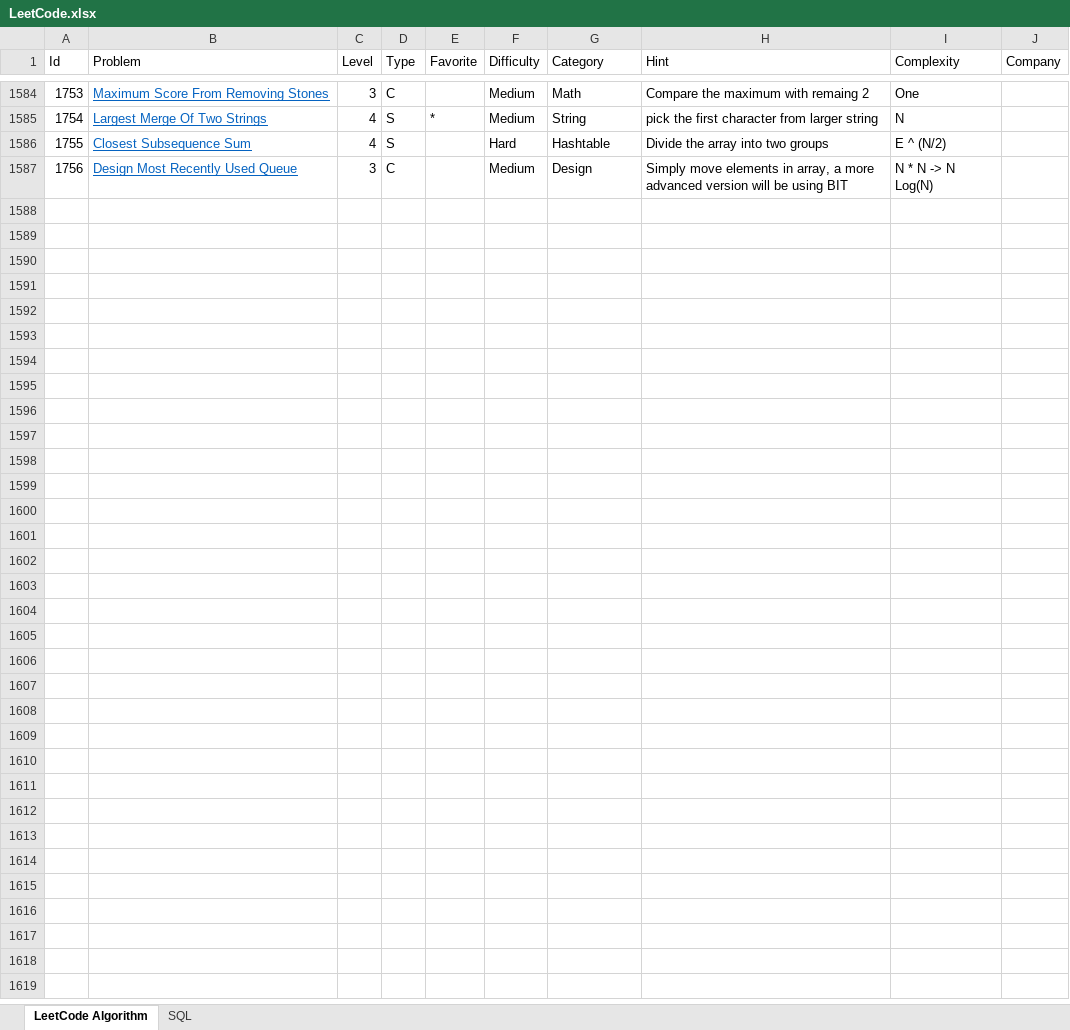
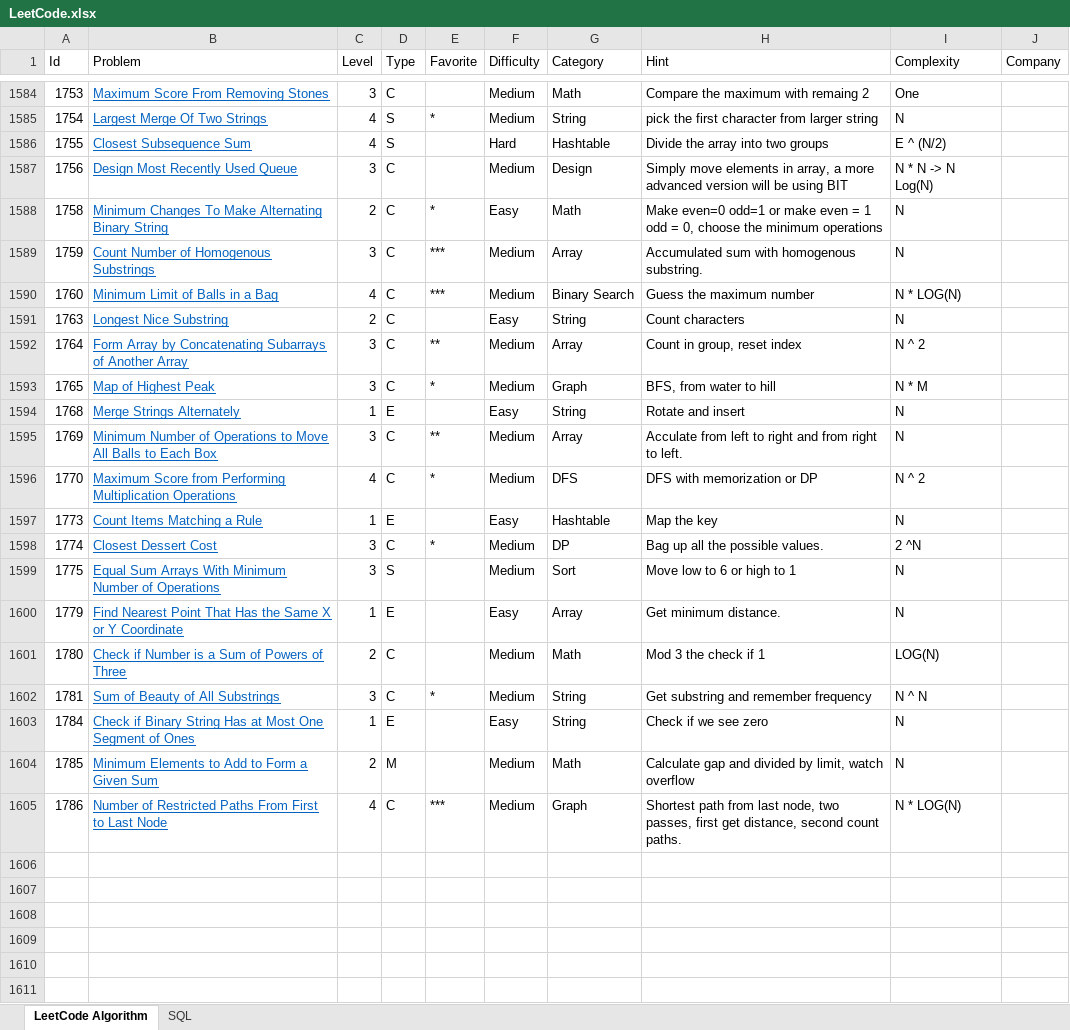
Before and after one commit to huanminwu/LeetCode, an Excel workbook: LeetCode.xlsx, sheet LeetCode Algorithm, drawn as a sheet; only a part is shown, gaps mark what is left out; the shorter side is filled out with more unchanged rows; values as stored, in another font and other column widths than the file's, no borders; charts and pictures not drawn; the diff names each change by its address in the sheet, - before the commit and + after, or states it on an @@ line.

Commit message:
check in easy and medium problems

```diff
--- a/LeetCode.xlsx (sheet LeetCode Algorithm)
+++ b/LeetCode.xlsx (sheet LeetCode Algorithm)
-row 1588: (empty)
+row 1588: 1758 | Minimum Changes To Make Alternating Binary String | 2 | C | * | Easy | Math | Make even=0 odd=1 or make even = 1 odd = 0, choose the minimum operations | N
-row 1589: (empty)
+row 1589: 1759 | Count Number of Homogenous Substrings | 3 | C | *** | Medium | Array | Accumulated sum with homogenous substring. | N
-row 1590: (empty)
+row 1590: 1760 | Minimum Limit of Balls in a Bag | 4 | C | *** | Medium | Binary Search | Guess the maximum number | N * LOG(N)
-row 1591: (empty)
+row 1591: 1763 | Longest Nice Substring | 2 | C |  | Easy | String | Count characters | N
-row 1592: (empty)
+row 1592: 1764 | Form Array by Concatenating Subarrays of Another Array | 3 | C | ** | Medium | Array | Count in group, reset index | N ^ 2
-row 1593: (empty)
+row 1593: 1765 | Map of Highest Peak | 3 | C | * | Medium | Graph | BFS, from water to hill | N * M
-row 1594: (empty)
+row 1594: 1768 | Merge Strings Alternately | 1 | E |  | Easy | String | Rotate and insert | N
+row 1595: 1769 | Minimum Number of Operations to Move All Balls to Each Box | 3 | C | ** | Medium | Array | Acculate from left to right and from right to left. | N
+row 1596: 1770 | Maximum Score from Performing Multiplication Operations | 4 | C | * | Medium | DFS | DFS with memorization or DP | N ^ 2
+row 1597: 1773 | Count Items Matching a Rule | 1 | E |  | Easy | Hashtable | Map the key | N
+row 1598: 1774 | Closest Dessert Cost | 3 | C | * | Medium | DP | Bag up all the possible values. | 2 ^N
+row 1599: 1775 | Equal Sum Arrays With Minimum Number of Operations | 3 | S |  | Medium | Sort | Move low to 6 or high to 1 | N
+row 1600: 1779 | Find Nearest Point That Has the Same X or Y Coordinate | 1 | E |  | Easy | Array | Get minimum distance. | N
+row 1601: 1780 | Check if Number is a Sum of Powers of Three | 2 | C |  | Medium | Math | Mod 3 the check if 1 | LOG(N)
+row 1602: 1781 | Sum of Beauty of All Substrings | 3 | C | * | Medium | String | Get substring and remember frequency | N ^ N
+row 1603: 1784 | Check if Binary String Has at Most One Segment of Ones | 1 | E |  | Easy | String | Check if we see zero | N
+row 1604: 1785 | Minimum Elements to Add to Form a Given Sum | 2 | M |  | Medium | Math | Calculate gap and divided by limit, watch overflow | N
+row 1605: 1786 | Number of Restricted Paths From First to Last Node | 4 | C | *** | Medium | Graph | Shortest path from last node, two passes, first get distance, second count paths. | N * LOG(N)
```
Also changed, not shown: 37 other files.
